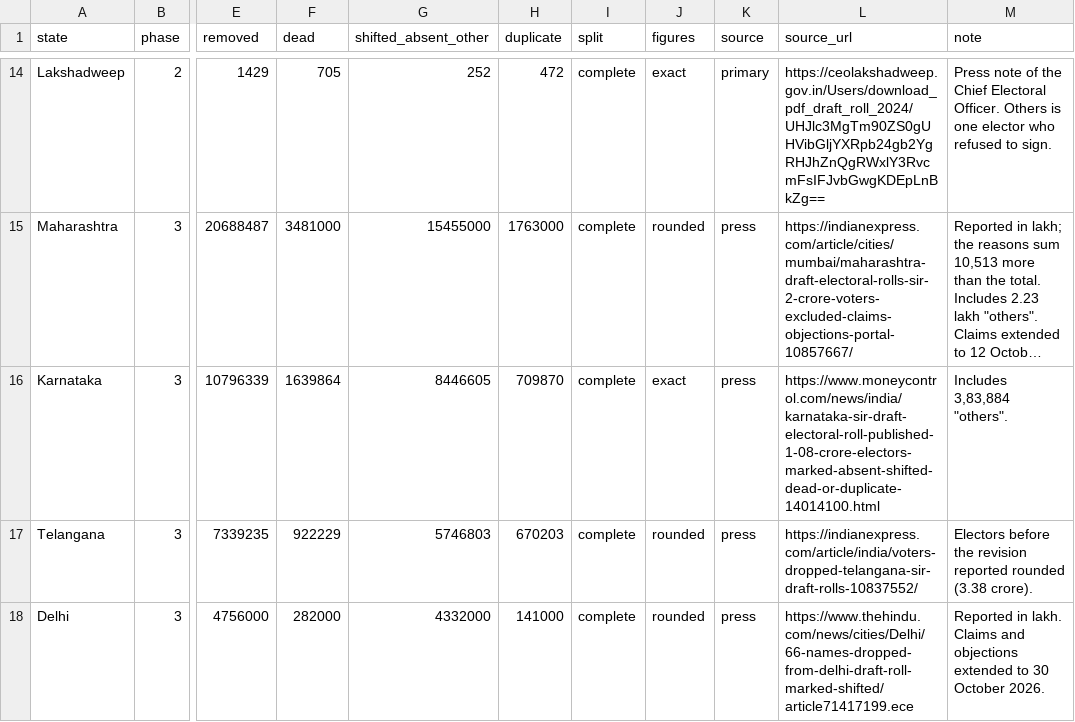
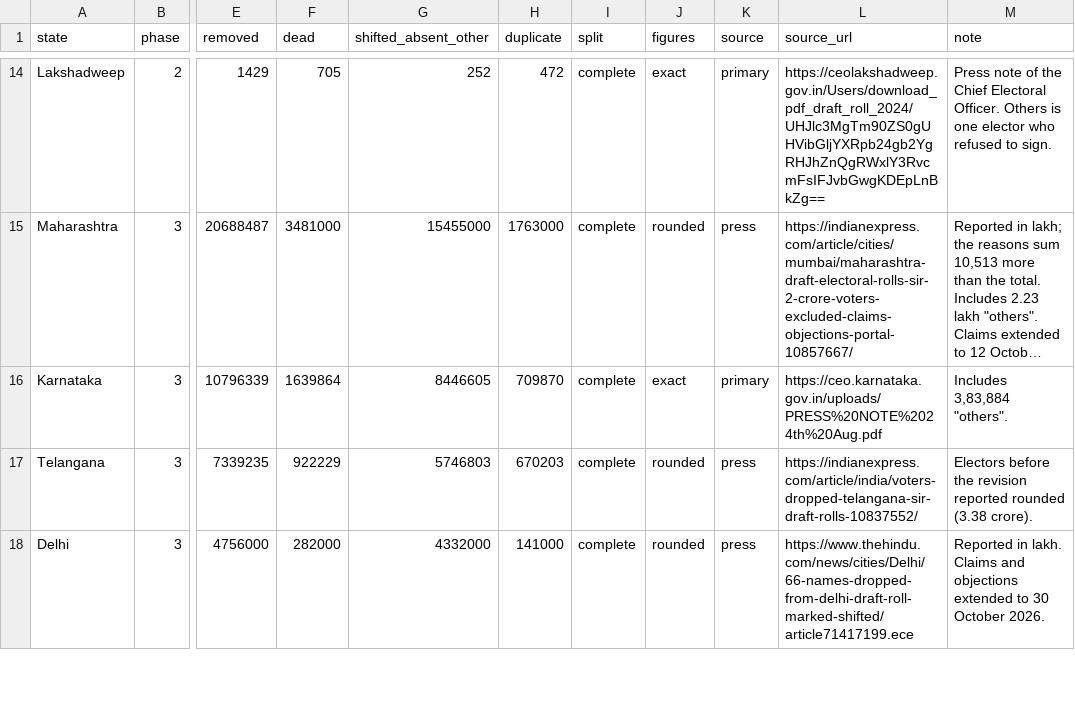
Before and after one commit to Varnasr/INDIA-DATA, a CSV file: data/india/raw/states.csv, drawn as a sheet; only a part is shown, gaps mark what is left out; long unchanged cells end in …; the diff names each change by its address in the sheet, - before the commit and + after, or states it on an @@ line.

```diff
--- a/data/india/raw/states.csv
+++ b/data/india/raw/states.csv
-K16 (source): press
+K16 (source): primary
-L16 (source_url): https://www.moneycontrol.com/news/india/karnataka-sir-draft-electoral-roll-published-1-08-crore-electors-marked-absent-shifted-dead-or-duplicate-14014100.html
+L16 (source_url): https://ceo.karnataka.gov.in/uploads/PRESS%20NOTE%2024th%20Aug.pdf
```
Also changed, not shown: data/india/states.csv, 58 other files.
